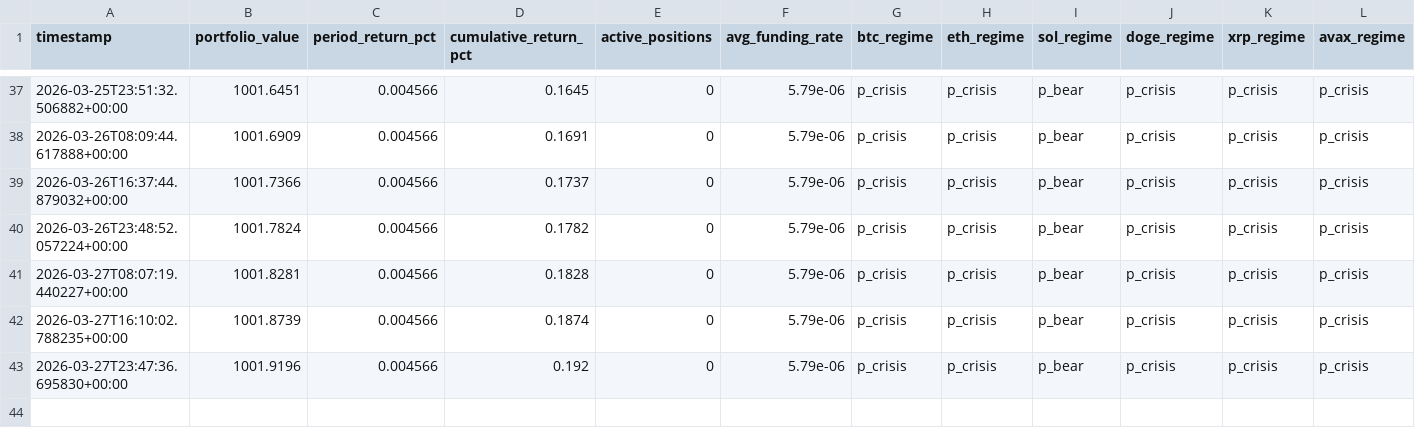
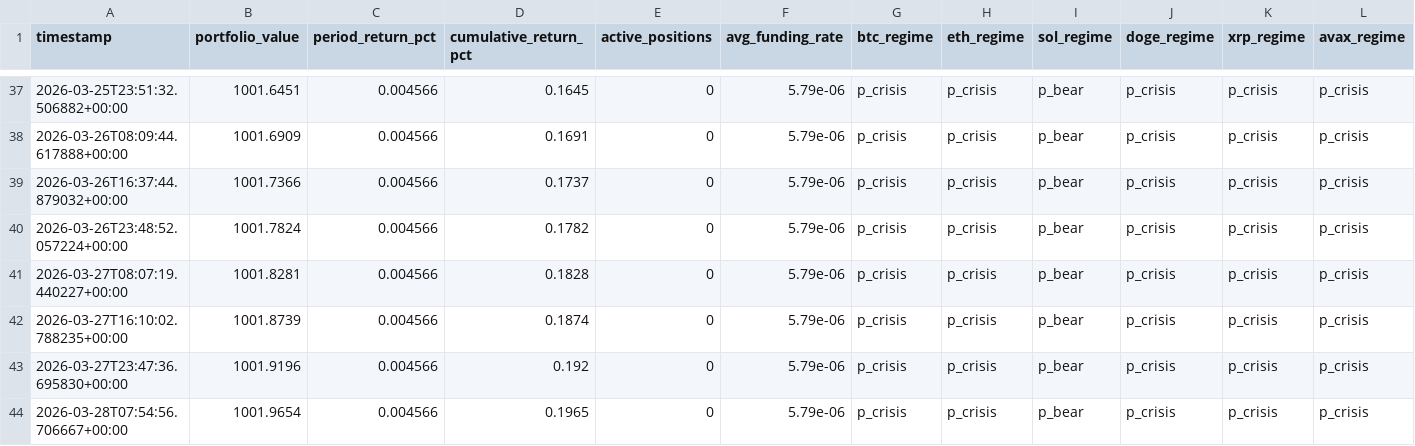
Before and after one commit to MaximeBre/trading, a CSV file: paper_trading_history.csv, drawn as a sheet; only a part is shown, gaps mark what is left out; rows hold the shown columns only; the diff names each change by its address in the sheet, - before the commit and + after, or states it on an @@ line.

```diff
--- a/paper_trading_history.csv
+++ b/paper_trading_history.csv
+row 44: 2026-03-28T07:54:56.706667+00:00 | 1001.9654 | 0.004566 | 0.1965 | 0 | 5.79e-06 | p_crisis | p_crisis | p_bear | p_crisis | p_crisis | p_crisis
```
Also changed, not shown: paper_trading_performance.csv, 2 other files.
